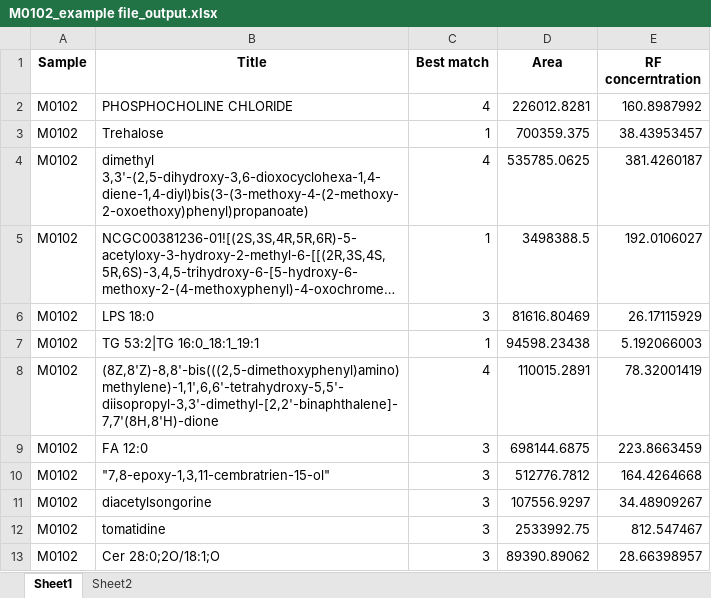
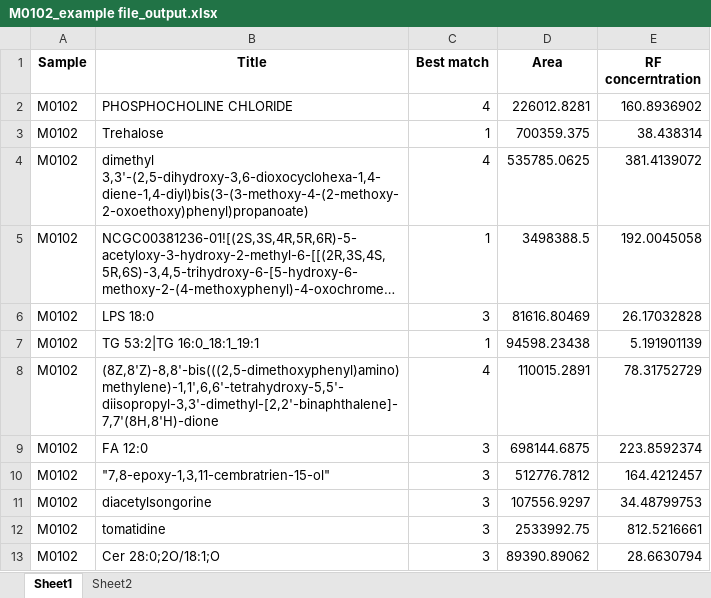
Before and after one commit to phanben110/NCKU_SMILE_Project, an Excel workbook: app_demo/output/M0102_example file_output.xlsx, sheet Sheet1, drawn as a sheet; long unchanged cells end in …; values as stored, in another font and other column widths than the file's, no borders; the diff names each change by its address in the sheet, - before the commit and + after, or states it on an @@ line.

```diff
--- a/app_demo/output/M0102_example file_output.xlsx (sheet Sheet1)
+++ b/app_demo/output/M0102_example file_output.xlsx (sheet Sheet1)
-E2 (RF concerntration): 160.8987992
+E2 (RF concerntration): 160.8936902
-E3 (RF concerntration): 38.43953457
+E3 (RF concerntration): 38.438314
-E4 (RF concerntration): 381.4260187
+E4 (RF concerntration): 381.4139072
-E5 (RF concerntration): 192.0106027
+E5 (RF concerntration): 192.0045058
-E6 (RF concerntration): 26.17115929
+E6 (RF concerntration): 26.17032828
-E7 (RF concerntration): 5.192066003
+E7 (RF concerntration): 5.191901139
-E8 (RF concerntration): 78.32001419
+E8 (RF concerntration): 78.31752729
-E9 (RF concerntration): 223.8663459
+E9 (RF concerntration): 223.8592374
-E10 (RF concerntration): 164.4264668
+E10 (RF concerntration): 164.4212457
-E11 (RF concerntration): 34.48909267
+E11 (RF concerntration): 34.48799753
-E12 (RF concerntration): 812.547467
+E12 (RF concerntration): 812.5216661
-E13 (RF concerntration): 28.66398957
+E13 (RF concerntration): 28.6630794
```
Also changed, not shown: sheet Sheet2, app_demo/output/M0001_final result_output.xlsx, 5 other files.
